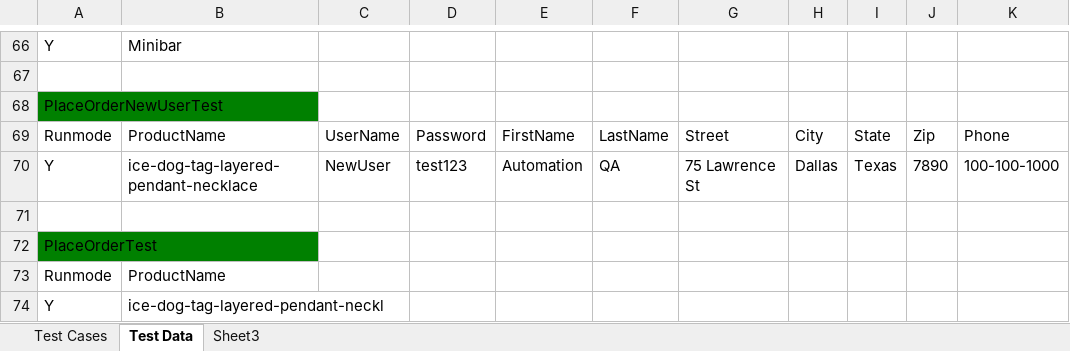
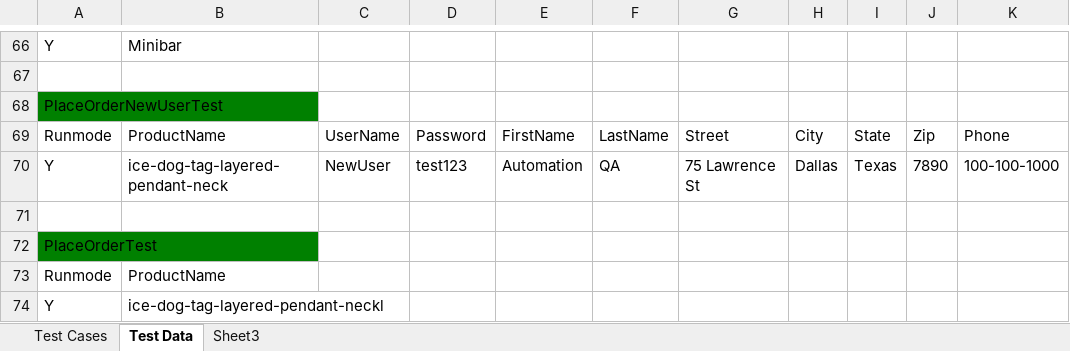
Before and after one commit to baublebar-qa/BaublebarTest, an Excel workbook: src/com/baublebar/data/TestCases.xlsx, sheet Test Data, drawn as a sheet; only a part is shown, gaps mark what is left out; values as stored, in another font and other column widths than the file's, no borders; the diff names each change by its address in the sheet, - before the commit and + after, or states it on an @@ line.

```diff
--- a/src/com/baublebar/data/TestCases.xlsx (sheet Test Data)
+++ b/src/com/baublebar/data/TestCases.xlsx (sheet Test Data)
-B70: ice-dog-tag-layered-pendant-necklace
+B70: ice-dog-tag-layered-pendant-neck
```
Also changed, not shown: 1 other file.
